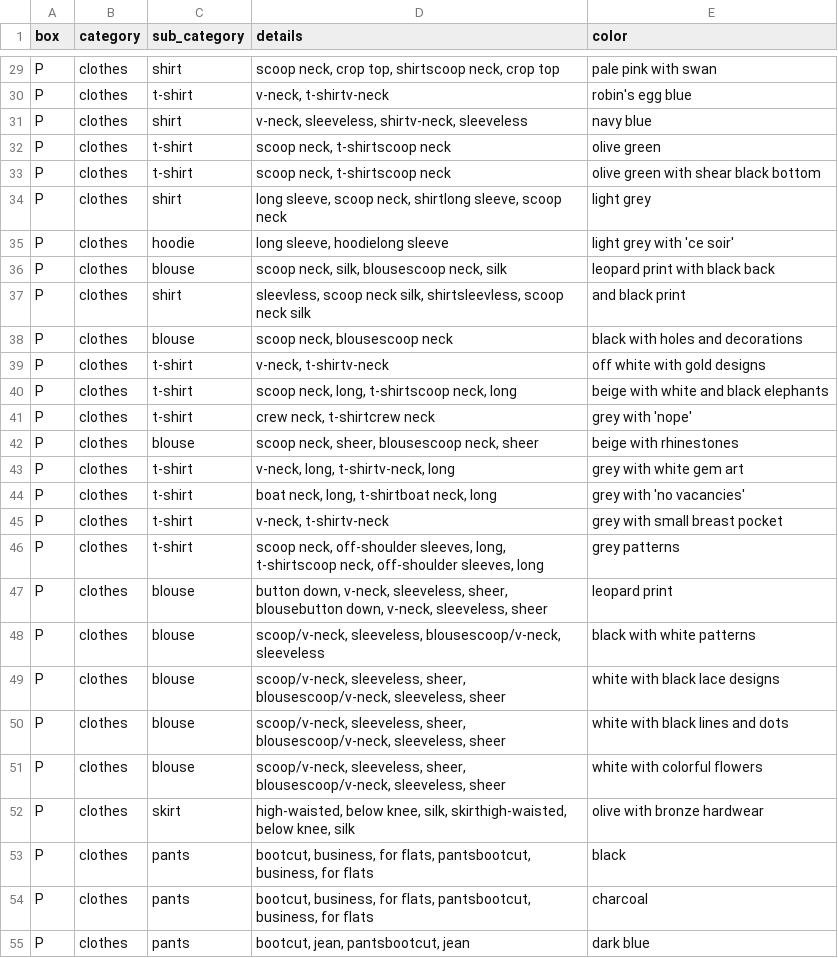
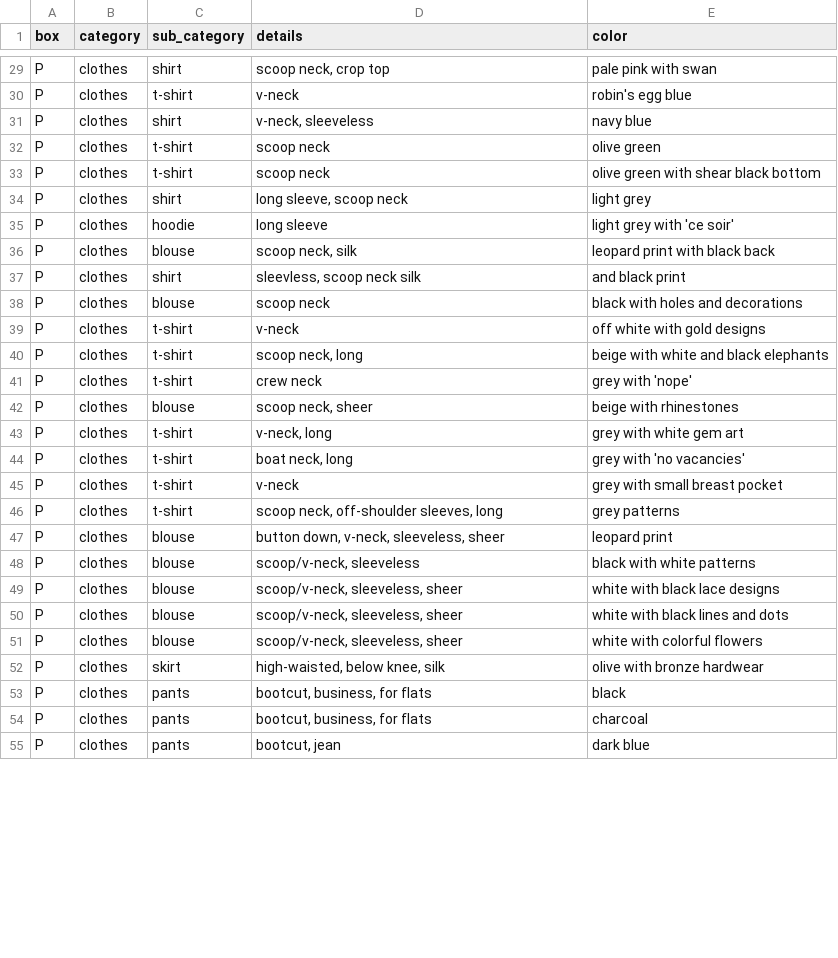
Before and after one commit to kalexa29/home_inventory, a CSV file: clothes_new_perl.csv, drawn as a sheet; only a part is shown, gaps mark what is left out; the diff covers the shown part only; the diff names each change by its address in the sheet, - before the commit and + after, or states it on an @@ line.

```diff
--- a/clothes_new_perl.csv
+++ b/clothes_new_perl.csv
-D29 (details): scoop neck, crop top, shirtscoop neck, crop top
+D29 (details): scoop neck, crop top
-D30 (details): v-neck, t-shirtv-neck
+D30 (details): v-neck
-D31 (details): v-neck, sleeveless, shirtv-neck, sleeveless
+D31 (details): v-neck, sleeveless
-D32:D33 (details): scoop neck, t-shirtscoop neck
+D32:D33 (details): scoop neck
-D34 (details): long sleeve, scoop neck, shirtlong sleeve, scoop neck
+D34 (details): long sleeve, scoop neck
-D35 (details): long sleeve, hoodielong sleeve
+D35 (details): long sleeve
-D36 (details): scoop neck, silk, blousescoop neck, silk
+D36 (details): scoop neck, silk
-D37 (details): sleevless, scoop neck silk, shirtsleevless, scoop neck silk
+D37 (details): sleevless, scoop neck silk
-D38 (details): scoop neck, blousescoop neck
+D38 (details): scoop neck
-D39 (details): v-neck, t-shirtv-neck
+D39 (details): v-neck
-D40 (details): scoop neck, long, t-shirtscoop neck, long
+D40 (details): scoop neck, long
-D41 (details): crew neck, t-shirtcrew neck
+D41 (details): crew neck
-D42 (details): scoop neck, sheer, blousescoop neck, sheer
+D42 (details): scoop neck, sheer
-D43 (details): v-neck, long, t-shirtv-neck, long
+D43 (details): v-neck, long
-D44 (details): boat neck, long, t-shirtboat neck, long
+D44 (details): boat neck, long
-D45 (details): v-neck, t-shirtv-neck
+D45 (details): v-neck
-D46 (details): …off-shoulder sleeves, long, t-shirtscoop neck, off-shoulder sleeves, long
+D46 (details): …off-shoulder sleeves, long
-D47 (details): …v-neck, sleeveless, sheer, blousebutton down, v-neck, sleeveless, sheer
+D47 (details): …v-neck, sleeveless, sheer
-D48 (details): scoop/v-neck, sleeveless, blousescoop/v-neck, sleeveless
+D48 (details): scoop/v-neck, sleeveless
-D49:D51 (details): scoop/v-neck, sleeveless, sheer, blousescoop/v-neck, sleeveless, sheer
+D49:D51 (details): scoop/v-neck, sleeveless, sheer
-D52 (details): …below knee, silk, skirthigh-waisted, below knee, silk
+D52 (details): …below knee, silk
-D53:D54 (details): …business, for flats, pantsbootcut, business, for flats
+D53:D54 (details): …business, for flats
-D55 (details): bootcut, jean, pantsbootcut, jean
+D55 (details): bootcut, jean
```
Also changed, not shown: 90 edited cells elsewhere in this file, 1 other file.
